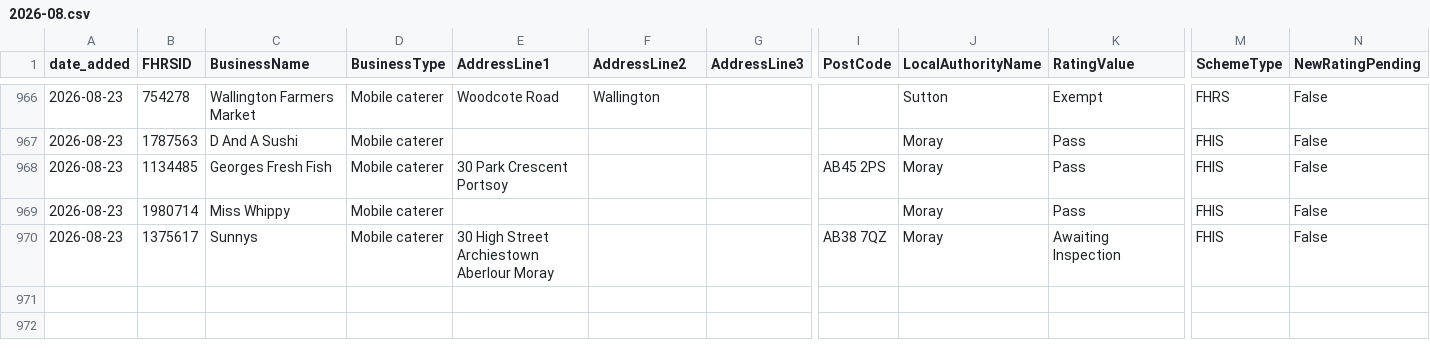
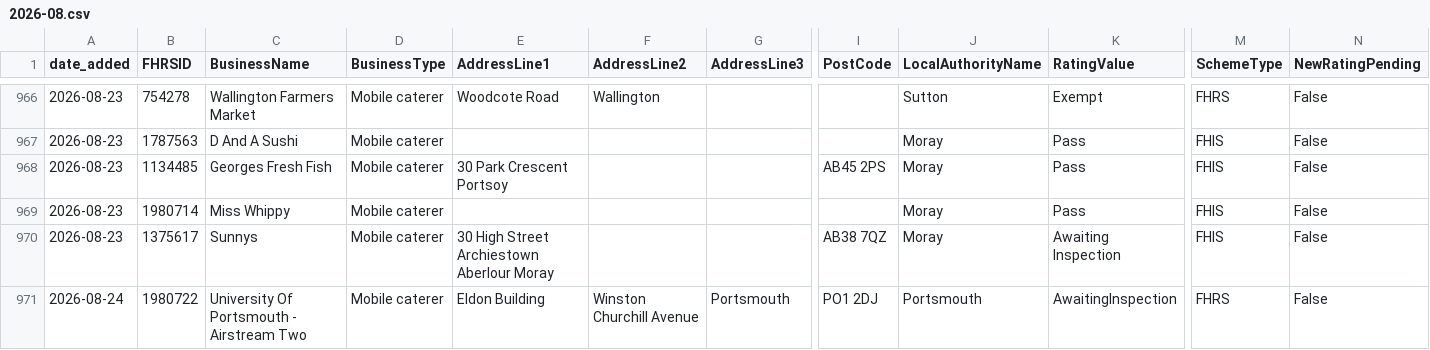
Before and after one commit to AP-Dev-Tools/independent-food-business-pulse, a CSV file: data/cumulative/MOBILE/2026-08.csv, drawn as a sheet; only a part is shown, gaps mark what is left out; rows hold the shown columns only; the diff names each change by its address in the sheet, - before the commit and + after, or states it on an @@ line.

```diff
--- a/data/cumulative/MOBILE/2026-08.csv
+++ b/data/cumulative/MOBILE/2026-08.csv
+row 971: 2026-08-24 | 1980722 | University Of Portsmouth - Airstream Two | Mobile caterer | Eldon Building | Winston Churchill Avenue | Portsmouth | PO1 2DJ | Portsmouth | AwaitingInspection | FHRS | False
```
Also changed, not shown: data/cumulative/RESTAURANT_CAFE/2026-08.csv, data/cumulative/TAKEAWAY/2026-08.csv, 9 other files.
